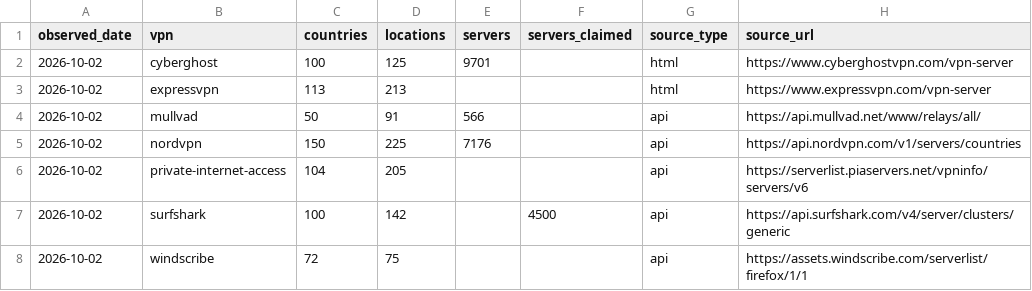
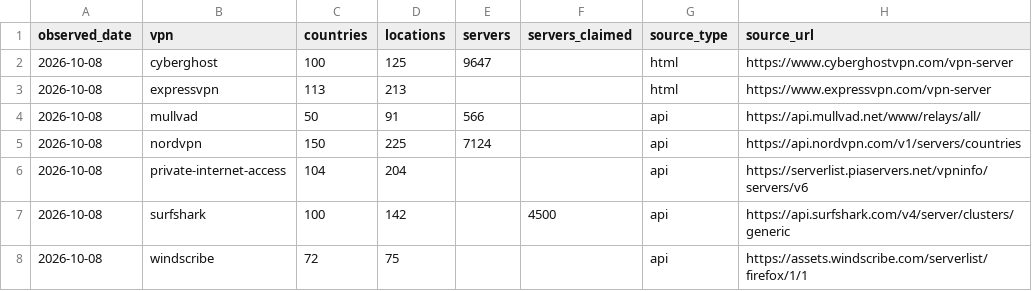
Before and after one commit to VPNLIFE-Official/vpn-infrastructure-dataset, a CSV file: data/vpn-life-provider-current.csv, drawn as a sheet.

```diff
--- a/data/vpn-life-provider-current.csv
+++ b/data/vpn-life-provider-current.csv
@@ -1,8 +1,8 @@
 observed_date,vpn,countries,locations,servers,servers_claimed,source_type,source_url
-2026-10-02,cyberghost,100,125,9701,,html,https://www.cyberghostvpn.com/vpn-server
-2026-10-02,expressvpn,113,213,,,html,https://www.expressvpn.com/vpn-server
-2026-10-02,mullvad,50,91,566,,api,https://api.mullvad.net/www/relays/all/
-2026-10-02,nordvpn,150,225,7176,,api,https://api.nordvpn.com/v1/servers/countries
-2026-10-02,private-internet-access,104,205,,,api,https://serverlist.piaservers.net/vpninfo/servers/v6
-2026-10-02,surfshark,100,142,,4500,api,https://api.surfshark.com/v4/server/clusters/generic
-2026-10-02,windscribe,72,75,,,api,https://assets.windscribe.com/serverlist/firefox/1/1
+2026-10-08,cyberghost,100,125,9647,,html,https://www.cyberghostvpn.com/vpn-server
+2026-10-08,expressvpn,113,213,,,html,https://www.expressvpn.com/vpn-server
+2026-10-08,mullvad,50,91,566,,api,https://api.mullvad.net/www/relays/all/
+2026-10-08,nordvpn,150,225,7124,,api,https://api.nordvpn.com/v1/servers/countries
+2026-10-08,private-internet-access,104,204,,,api,https://serverlist.piaservers.net/vpninfo/servers/v6
+2026-10-08,surfshark,100,142,,4500,api,https://api.surfshark.com/v4/server/clusters/generic
+2026-10-08,windscribe,72,75,,,api,https://assets.windscribe.com/serverlist/firefox/1/1
```
Also changed, not shown: data/vpn-life-fx-daily.csv, data/vpn-life-provider-daily.csv, 4 other files.
